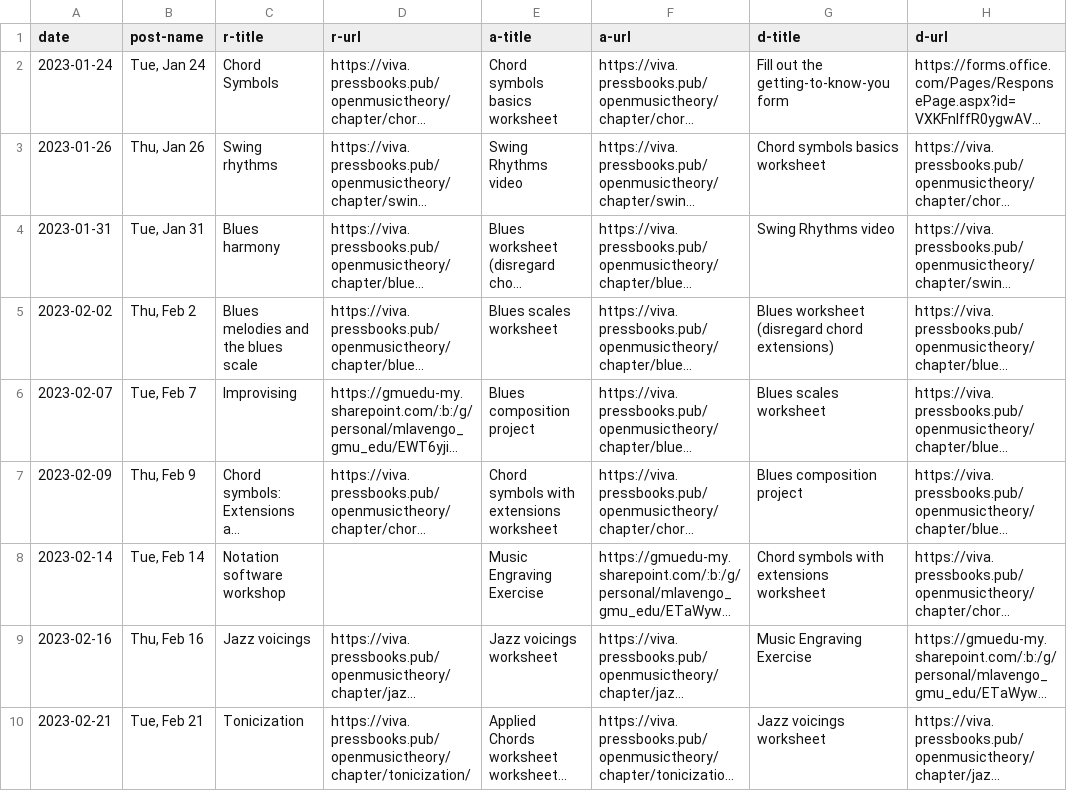
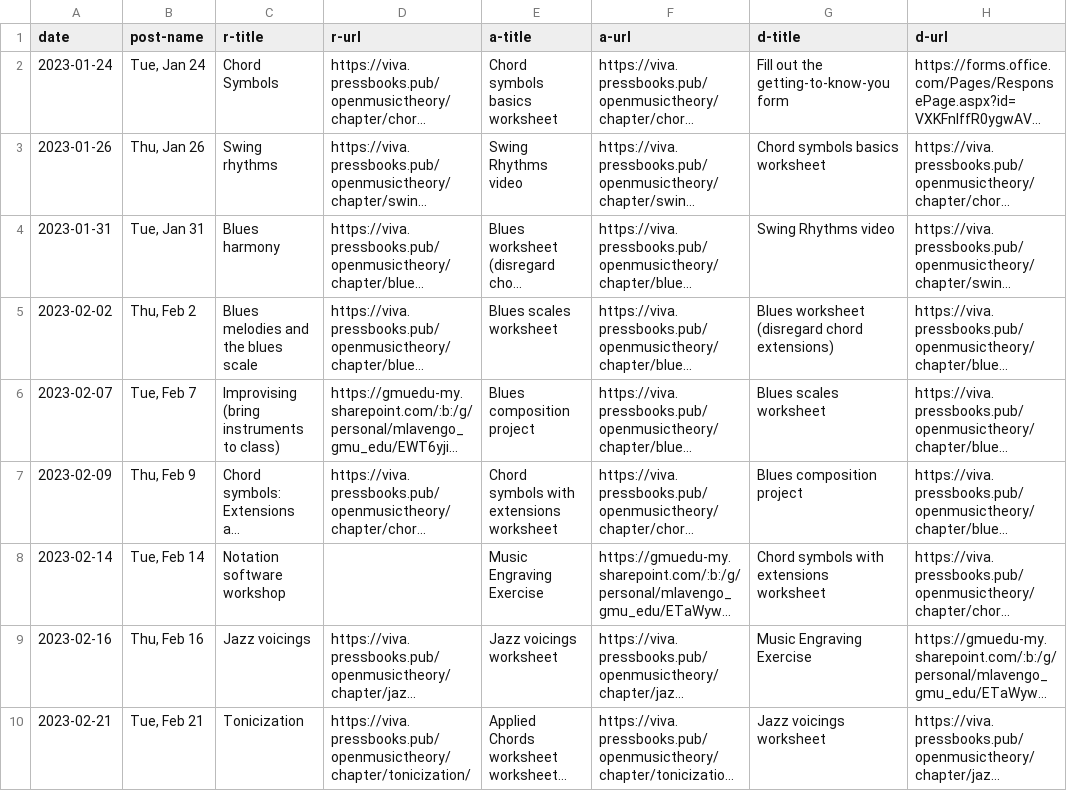
Before and after one commit to meganlavengood/musi216, a CSV file: calendar_generator/data.csv, drawn as a sheet; only a part is shown; long unchanged cells end in …; the diff names each change by its address in the sheet, - before the commit and + after, or states it on an @@ line.

```diff
--- a/calendar_generator/data.csv
+++ b/calendar_generator/data.csv
-C6 (r-title): Improvising
+C6 (r-title): Improvising (bring instruments to class)
```
Also changed, not shown: 2 other files.
